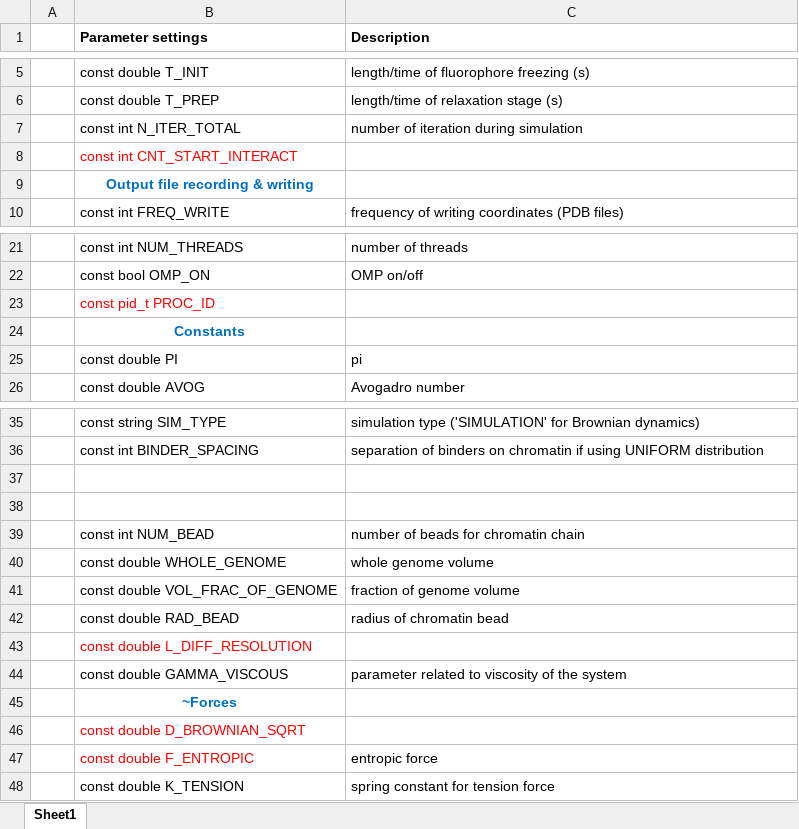
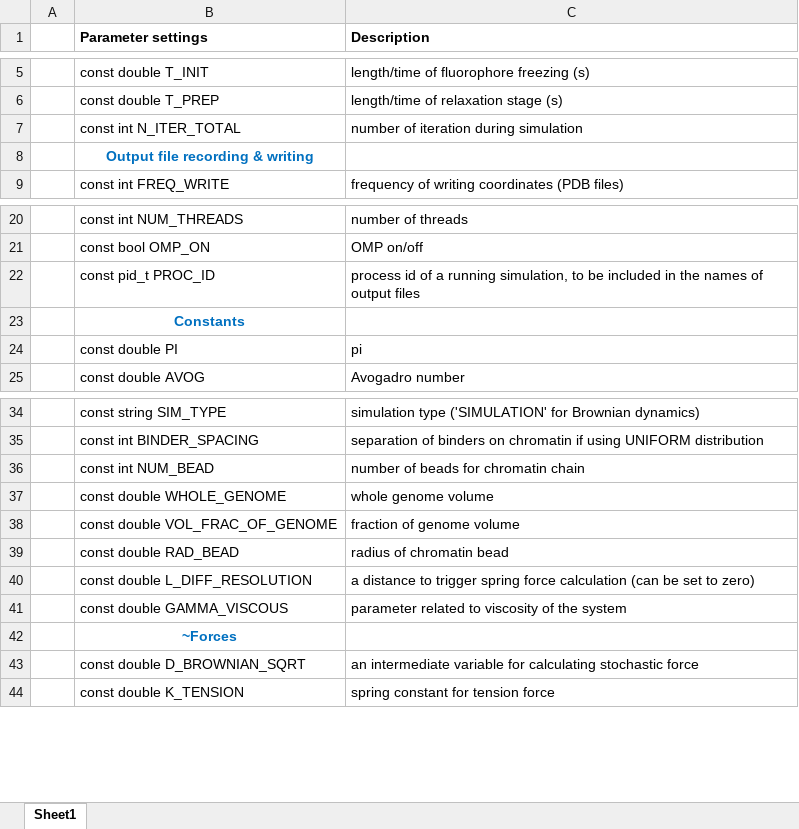
Before and after one commit to TerezaClarence/Chromosome-Condensation, an Excel workbook: README_parameters.xlsx, sheet Sheet1, drawn as a sheet; only a part is shown, gaps mark what is left out; values as stored, in another font and other column widths than the file's, no borders; removed rows and columns are numbered as before the commit, all else as after; the diff names each change by its address in the sheet, - before the commit and + after, or states it on an @@ line.

Commit message:
Add files via upload

```diff
--- a/README_parameters.xlsx (sheet Sheet1)
+++ b/README_parameters.xlsx (sheet Sheet1)
-row 8:  | const int CNT_START_INTERACT
-B22 text colour: #FF0000
+B22 text colour: black
-C22 (Description): (empty)
+C22 (Description): process id of a running simulation, to be included in the names of output files
-row 37: (empty)
-row 38: (empty)
-B40 text colour: #FF0000
+B40 text colour: black
-C40 (Description): (empty)
+C40 (Description): a distance to trigger spring force calculation (can be set to zero)
-B43 text colour: #FF0000
+B43 text colour: black
-C43 (Description): (empty)
+C43 (Description): an intermediate variable for calculating stochastic force
-row 47:  | const double F_ENTROPIC | entropic force
```
